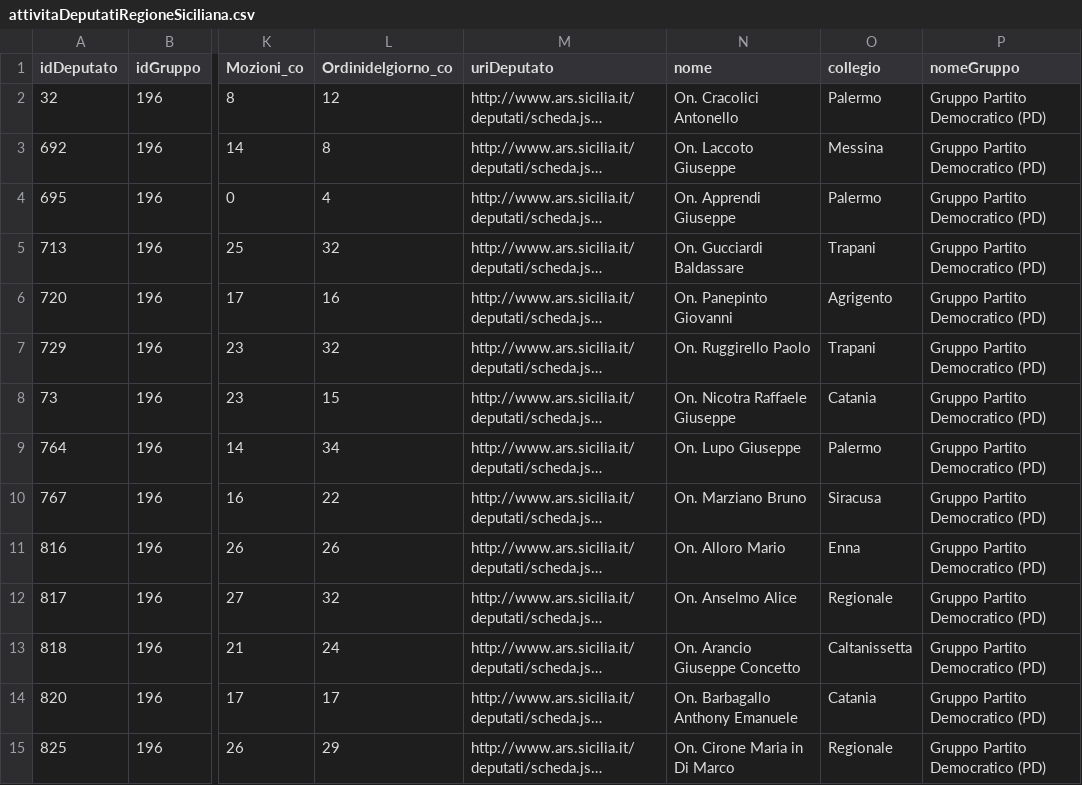
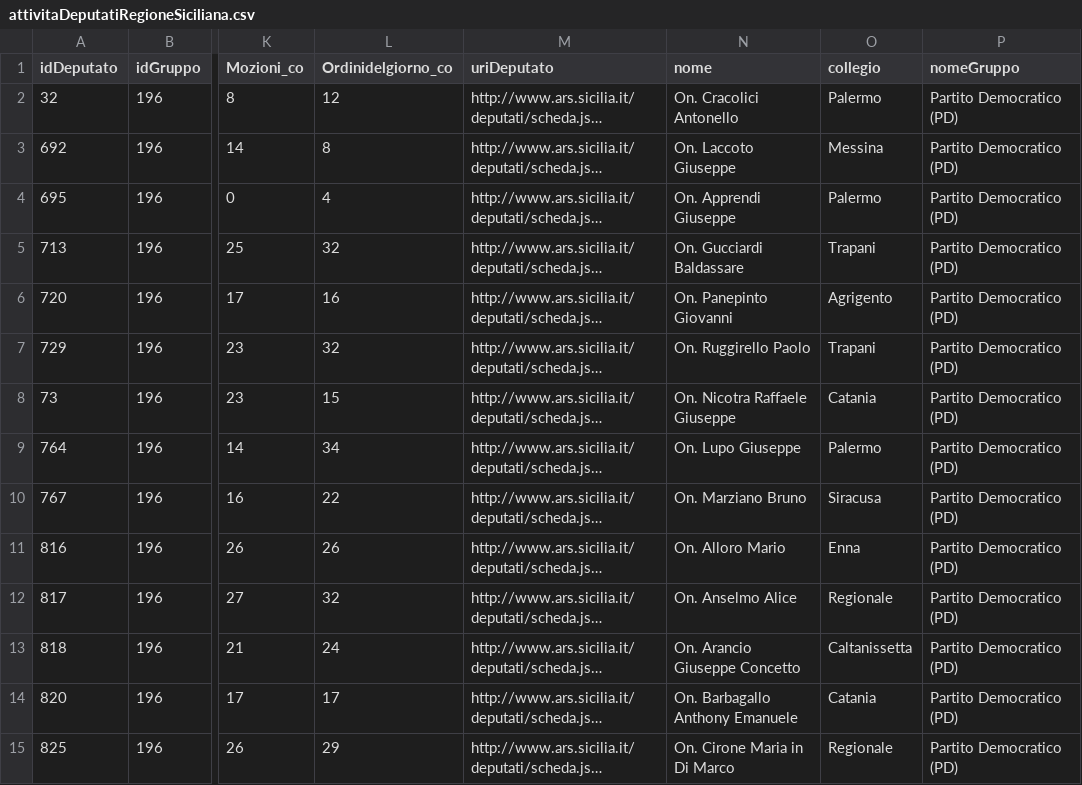
Before and after one commit to ondata/assemblearegionalesiciliana_numbers, a CSV file: data/attivitaDeputatiRegioneSiciliana.csv, drawn as a sheet; only a part is shown, gaps mark what is left out; long unchanged cells end in …; the diff covers the shown part only; the diff names each change by its address in the sheet, - before the commit and + after, or states it on an @@ line.

Commit message:
rimossa la stringa "Gruppo" dal nome del gruppo

```diff
--- a/data/attivitaDeputatiRegioneSiciliana.csv
+++ b/data/attivitaDeputatiRegioneSiciliana.csv
-P2:P15 (nomeGruppo): Gruppo Partito Democratico (PD)
+P2:P15 (nomeGruppo): Partito Democratico (PD)
```
Also changed, not shown: 75 edited cells elsewhere in this file, 1 other file.
